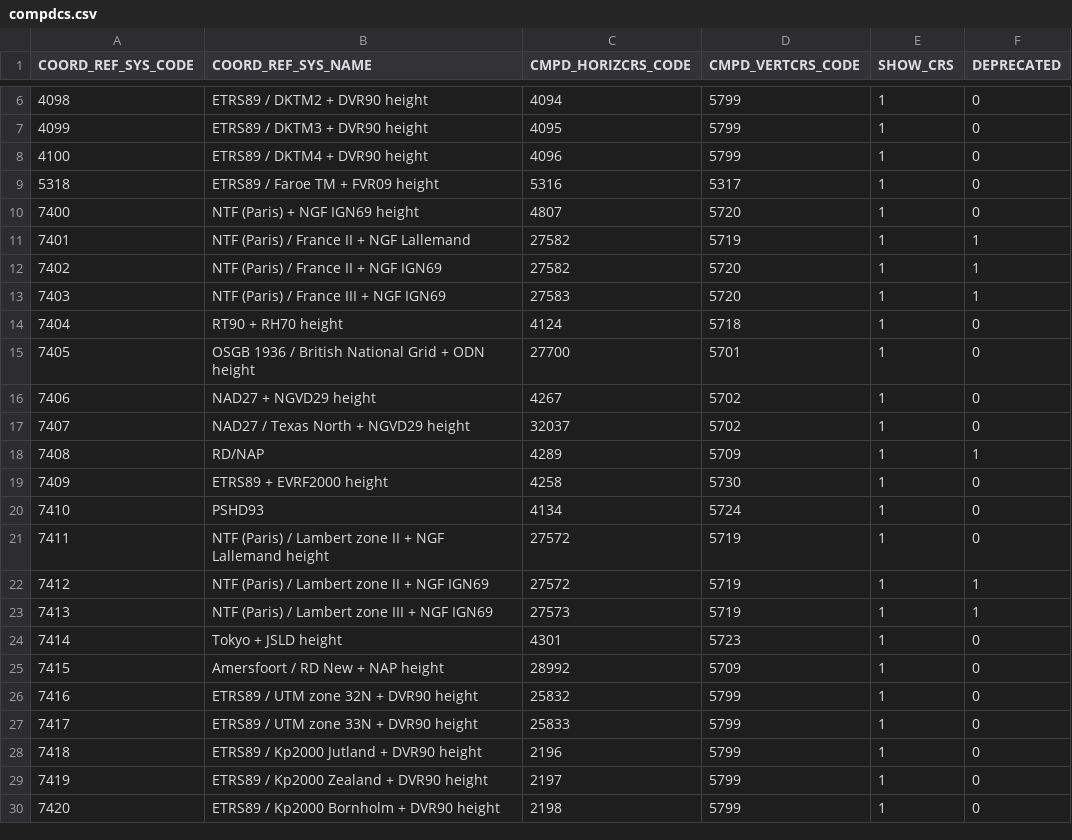
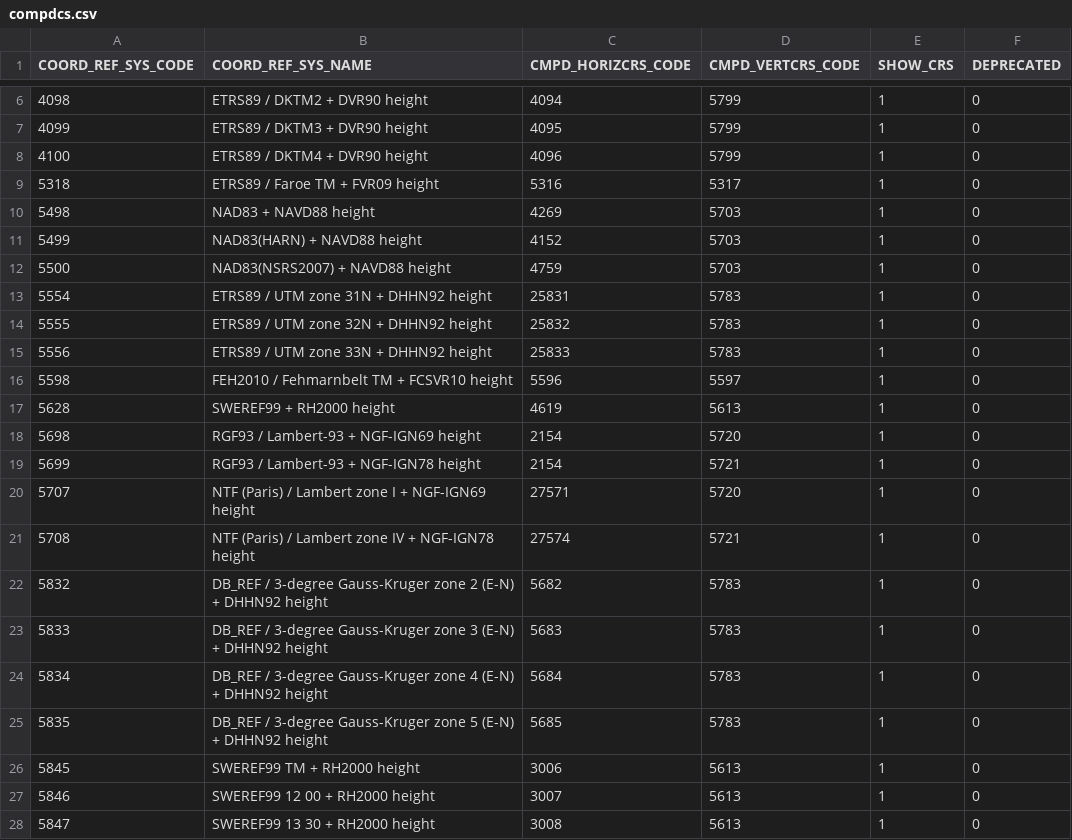
Before and after one commit to aashish24/gdal-svn, a CSV file: data/compdcs.csv, drawn as a sheet; only a part is shown, gaps mark what is left out; the shorter side is filled out with more unchanged rows; the diff covers the shown part only; the diff names each change by its address in the sheet, - before the commit and + after, or states it on an @@ line.

```diff
--- a/data/compdcs.csv
+++ b/data/compdcs.csv
+row 10: 5498 | NAD83 + NAVD88 height | 4269 | 5703 | 1 | 0
+row 11: 5499 | NAD83(HARN) + NAVD88 height | 4152 | 5703 | 1 | 0
+row 12: 5500 | NAD83(NSRS2007) + NAVD88 height | 4759 | 5703 | 1 | 0
+row 13: 5554 | ETRS89 / UTM zone 31N + DHHN92 height | 25831 | 5783 | 1 | 0
+row 14: 5555 | ETRS89 / UTM zone 32N + DHHN92 height | 25832 | 5783 | 1 | 0
+row 15: 5556 | ETRS89 / UTM zone 33N + DHHN92 height | 25833 | 5783 | 1 | 0
+row 16: 5598 | FEH2010 / Fehmarnbelt TM + FCSVR10 height | 5596 | 5597 | 1 | 0
+row 17: 5628 | SWEREF99 + RH2000 height | 4619 | 5613 | 1 | 0
+row 18: 5698 | RGF93 / Lambert-93 + NGF-IGN69 height | 2154 | 5720 | 1 | 0
+row 19: 5699 | RGF93 / Lambert-93 + NGF-IGN78 height | 2154 | 5721 | 1 | 0
+row 20: 5707 | NTF (Paris) / Lambert zone I + NGF-IGN69 height | 27571 | 5720 | 1 | 0
+row 21: 5708 | NTF (Paris) / Lambert zone IV + NGF-IGN78 height | 27574 | 5721 | 1 | 0
+row 22: 5832 | DB_REF / 3-degree Gauss-Kruger zone 2 (E-N) + DHHN92 height | 5682 | 5783 | 1 | 0
+row 23: 5833 | DB_REF / 3-degree Gauss-Kruger zone 3 (E-N) + DHHN92 height | 5683 | 5783 | 1 | 0
+row 24: 5834 | DB_REF / 3-degree Gauss-Kruger zone 4 (E-N) + DHHN92 height | 5684 | 5783 | 1 | 0
+row 25: 5835 | DB_REF / 3-degree Gauss-Kruger zone 5 (E-N) + DHHN92 height | 5685 | 5783 | 1 | 0
+row 26: 5845 | SWEREF99 TM + RH2000 height | 3006 | 5613 | 1 | 0
+row 27: 5846 | SWEREF99 12 00 + RH2000 height | 3007 | 5613 | 1 | 0
+row 28: 5847 | SWEREF99 13 30 + RH2000 height | 3008 | 5613 | 1 | 0
```
Also changed, not shown: 10 added rows and 2 edited cells elsewhere in this file, data/datum_shift.csv, data/gcs.csv, 8 other files.
